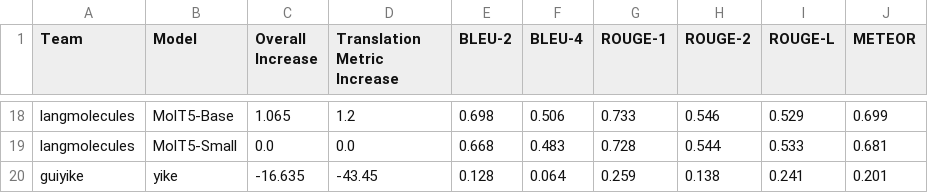
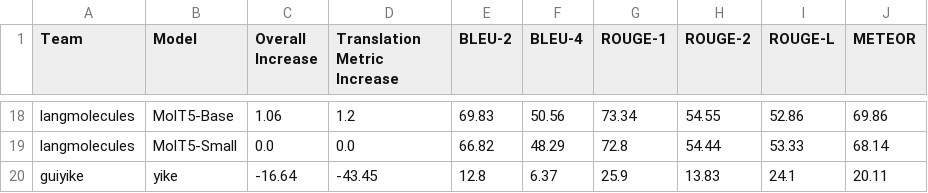
Before and after one commit to language-plus-molecules/language-plus-molecules.github.io, a CSV file: home/leaderboard_captioning.csv, drawn as a sheet; only a part is shown, gaps mark what is left out; the diff covers the shown part only; the diff names each change by its address in the sheet, - before the commit and + after, or states it on an @@ line.

```diff
--- a/home/leaderboard_captioning.csv
+++ b/home/leaderboard_captioning.csv
-C18 (Overall Increase): 1.065
+C18 (Overall Increase): 1.06
-E18 (BLEU-2): 0.698
+E18 (BLEU-2): 69.83
-F18 (BLEU-4): 0.506
+F18 (BLEU-4): 50.56
-G18 (ROUGE-1): 0.733
+G18 (ROUGE-1): 73.34
-H18 (ROUGE-2): 0.546
+H18 (ROUGE-2): 54.55
-I18 (ROUGE-L): 0.529
+I18 (ROUGE-L): 52.86
-J18 (METEOR): 0.699
+J18 (METEOR): 69.86
-E19 (BLEU-2): 0.668
+E19 (BLEU-2): 66.82
-F19 (BLEU-4): 0.483
+F19 (BLEU-4): 48.29
-G19 (ROUGE-1): 0.728
+G19 (ROUGE-1): 72.8
-H19 (ROUGE-2): 0.544
+H19 (ROUGE-2): 54.44
-I19 (ROUGE-L): 0.533
+I19 (ROUGE-L): 53.33
-J19 (METEOR): 0.681
+J19 (METEOR): 68.14
-C20 (Overall Increase): -16.635
+C20 (Overall Increase): -16.64
-E20 (BLEU-2): 0.128
+E20 (BLEU-2): 12.8
-F20 (BLEU-4): 0.064
+F20 (BLEU-4): 6.37
-G20 (ROUGE-1): 0.259
+G20 (ROUGE-1): 25.9
-H20 (ROUGE-2): 0.138
+H20 (ROUGE-2): 13.83
-I20 (ROUGE-L): 0.241
+I20 (ROUGE-L): 24.1
-J20 (METEOR): 0.201
+J20 (METEOR): 20.11
```
Also changed, not shown: 1 added row, 1 removed row and 117 edited cells elsewhere in this file, home/leaderboard_captioning_props.csv, 1 other file.
